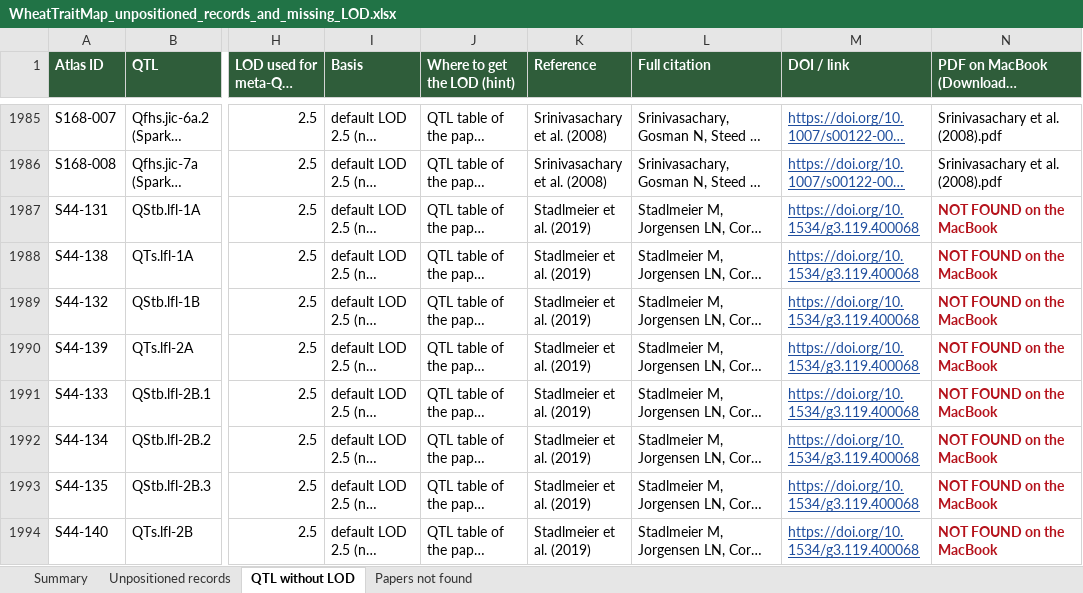
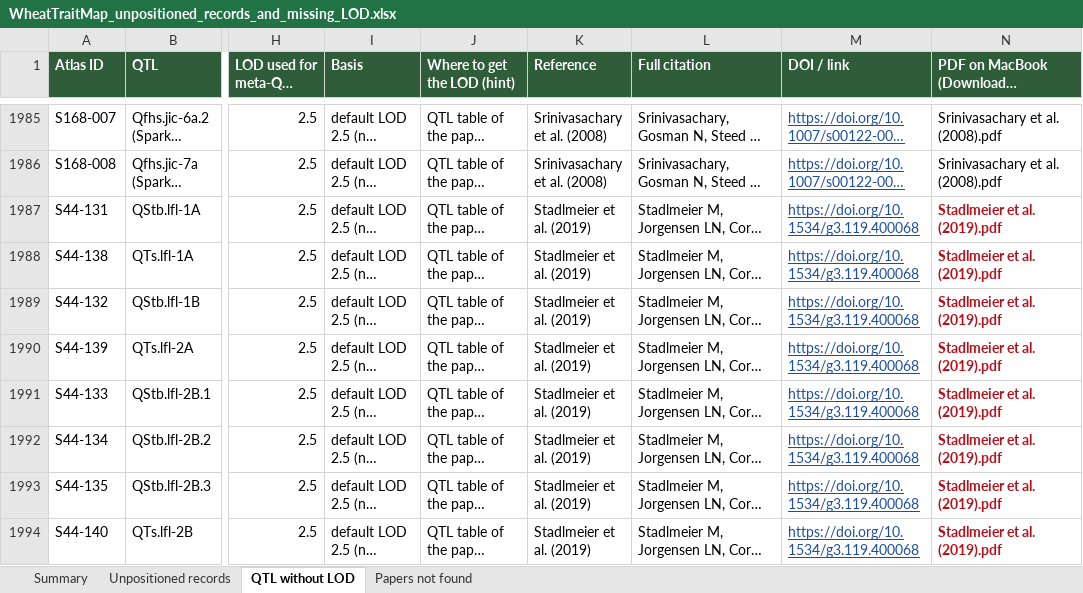
Before and after one commit to neerajvasistha-netize/WheatNHR-Atlas, an Excel workbook: curation/WheatTraitMap_unpositioned_records_and_missing_LOD.xlsx, sheet QTL without LOD, drawn as a sheet; only a part is shown, gaps mark what is left out; long unchanged cells end in …; values as stored, in another font and other column widths than the file's, no borders; the diff covers the shown part only; the diff names each change by its address in the sheet, - before the commit and + after, or states it on an @@ line.

```diff
--- a/curation/WheatTraitMap_unpositioned_records_and_missing_LOD.xlsx (sheet QTL without LOD)
+++ b/curation/WheatTraitMap_unpositioned_records_and_missing_LOD.xlsx (sheet QTL without LOD)
-N1987:N1994: NOT FOUND on the MacBook
+N1987:N1994: Stadlmeier et al. (2019).pdf
```
Also changed, not shown: 72 edited cells elsewhere in this sheet, sheet Papers not found, sheet Unpositioned records, sheet Summary, 2 other files.
